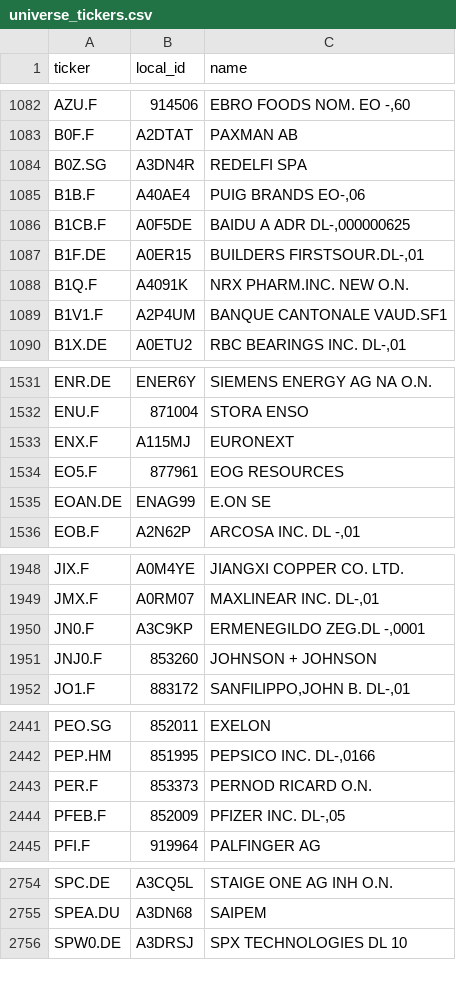
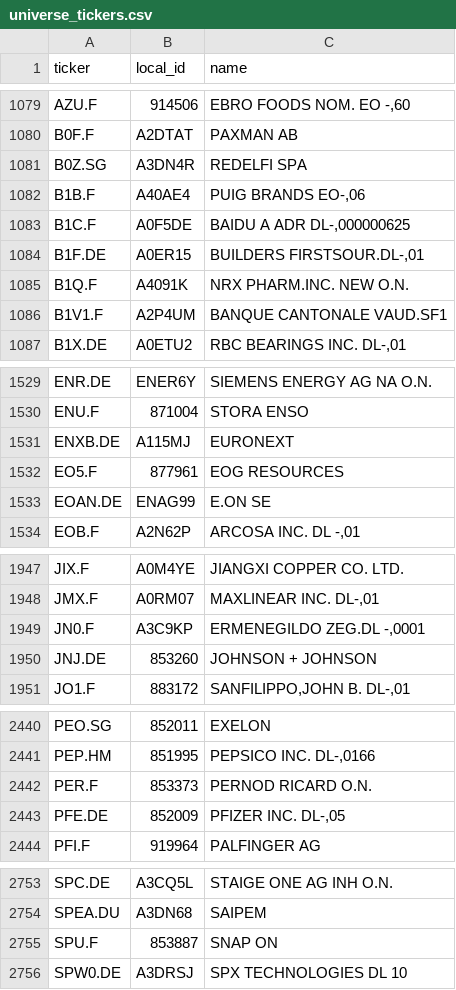
Before and after one commit to cxad1100/investment-monitor, a CSV file: data/universe_tickers.csv, drawn as a sheet; only a part is shown, gaps mark what is left out; the diff covers the shown part only.

```diff
--- a/data/universe_tickers.csv
+++ b/data/universe_tickers.csv
@@ -1085,3 +1082,3 @@ B0Z.SG,A3DN4R,REDELFI SPA
 B1B.F,A40AE4,"PUIG BRANDS        EO-,06"
-B1CB.F,A0F5DE,"BAIDU A ADR DL-,000000625"
+B1C.F,A0F5DE,"BAIDU A ADR DL-,000000625"
 B1F.DE,A0ER15,"BUILDERS FIRSTSOUR.DL-,01"
@@ -1532,3 +1530,3 @@ ENR.DE,ENER6Y,SIEMENS ENERGY AG NA O.N.
 ENU.F,871004,STORA ENSO
-ENX.F,A115MJ,EURONEXT
+ENXB.DE,A115MJ,EURONEXT
 EO5.F,877961,EOG RESOURCES
@@ -1950,3 +1949,3 @@ JMX.F,A0RM07,"MAXLINEAR INC.     DL-,01"
 JN0.F,A3C9KP,"ERMENEGILDO ZEG.DL -,0001"
-JNJ0.F,853260,JOHNSON + JOHNSON
+JNJ.DE,853260,JOHNSON + JOHNSON
 JO1.F,883172,"SANFILIPPO,JOHN B. DL-,01"
@@ -2443,3 +2442,3 @@ PEP.HM,851995,"PEPSICO INC.     DL-,0166"
 PER.F,853373,PERNOD RICARD        O.N.
-PFEB.F,852009,"PFIZER INC. DL-,05"
+PFE.DE,852009,"PFIZER INC. DL-,05"
 PFI.F,919964,PALFINGER AG
@@ -2755,2 +2754,3 @@ SPC.DE,A3CQ5L,STAIGE ONE AG INH O.N.
 SPEA.DU,A3DN68,SAIPEM
+SPU.F,853887,SNAP ON
 SPW0.DE,A3DRSJ,SPX TECHNOLOGIES    DL 10
```
Also changed, not shown: 2 added rows and 3 removed rows elsewhere in this file, data/universe.csv, data/universe_meta.csv, 1 other file.
